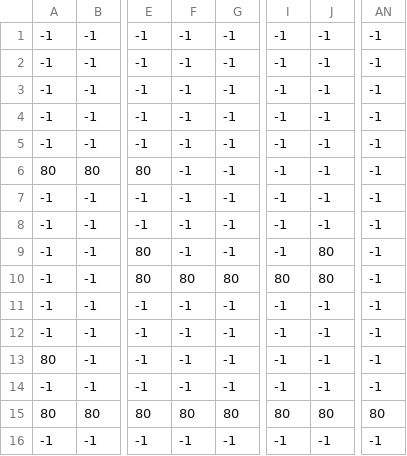
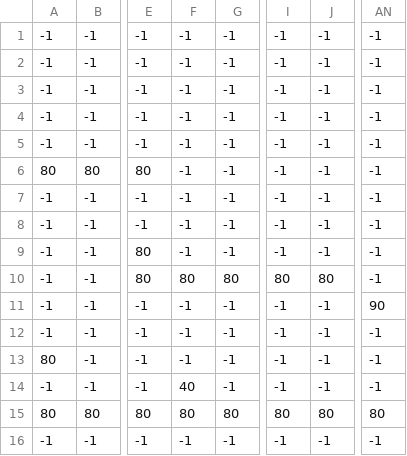
Before and after one commit to dondaon/pygame2, a CSV file: level3_data.csv, drawn as a sheet; only a part is shown, gaps mark what is left out; the diff names each change by its address in the sheet, - before the commit and + after, or states it on an @@ line.

```diff
--- a/level3_data.csv
+++ b/level3_data.csv
-J9: 80
+J9: -1
-AN11: -1
+AN11: 90
-F14: -1
+F14: 40
```
Also changed, not shown: level1_data.csv, level2_data.csv, 11 other files.
